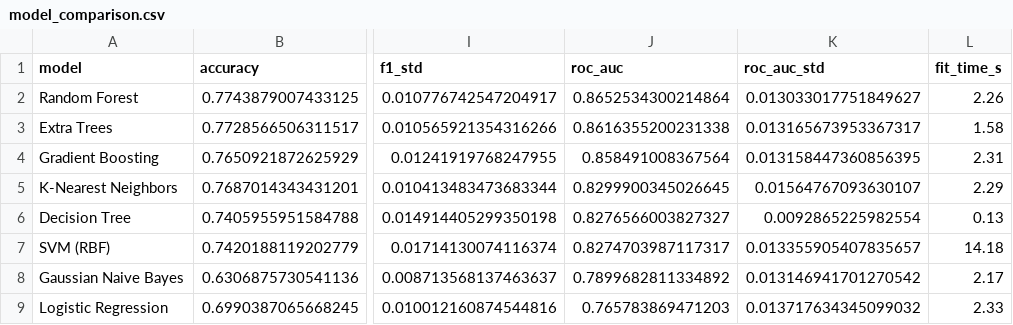
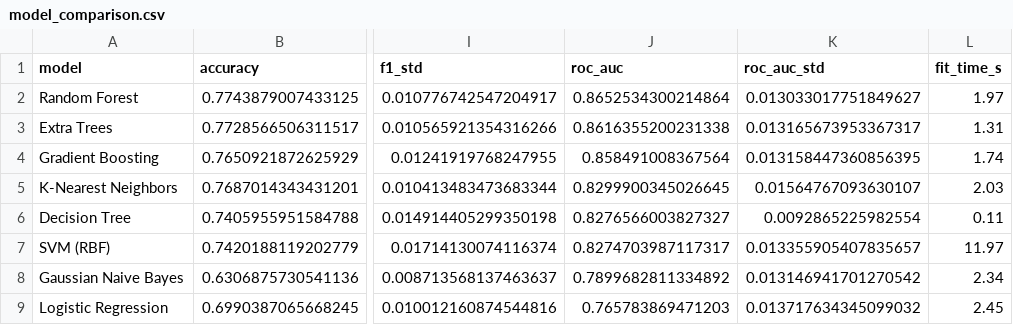
Before and after one commit to PranavGee/Phishing_Detection_Project, a CSV file: reports/metrics/model_comparison.csv, drawn as a sheet; only a part is shown, gaps mark what is left out; the diff names each change by its address in the sheet, - before the commit and + after, or states it on an @@ line.

```diff
--- a/reports/metrics/model_comparison.csv
+++ b/reports/metrics/model_comparison.csv
-L2 (fit_time_s): 2.26
+L2 (fit_time_s): 1.97
-L3 (fit_time_s): 1.58
+L3 (fit_time_s): 1.31
-L4 (fit_time_s): 2.31
+L4 (fit_time_s): 1.74
-L5 (fit_time_s): 2.29
+L5 (fit_time_s): 2.03
-L6 (fit_time_s): 0.13
+L6 (fit_time_s): 0.11
-L7 (fit_time_s): 14.18
+L7 (fit_time_s): 11.97
-L8 (fit_time_s): 2.17
+L8 (fit_time_s): 2.34
-L9 (fit_time_s): 2.33
+L9 (fit_time_s): 2.45
```
Also changed, not shown: 11 other files.
